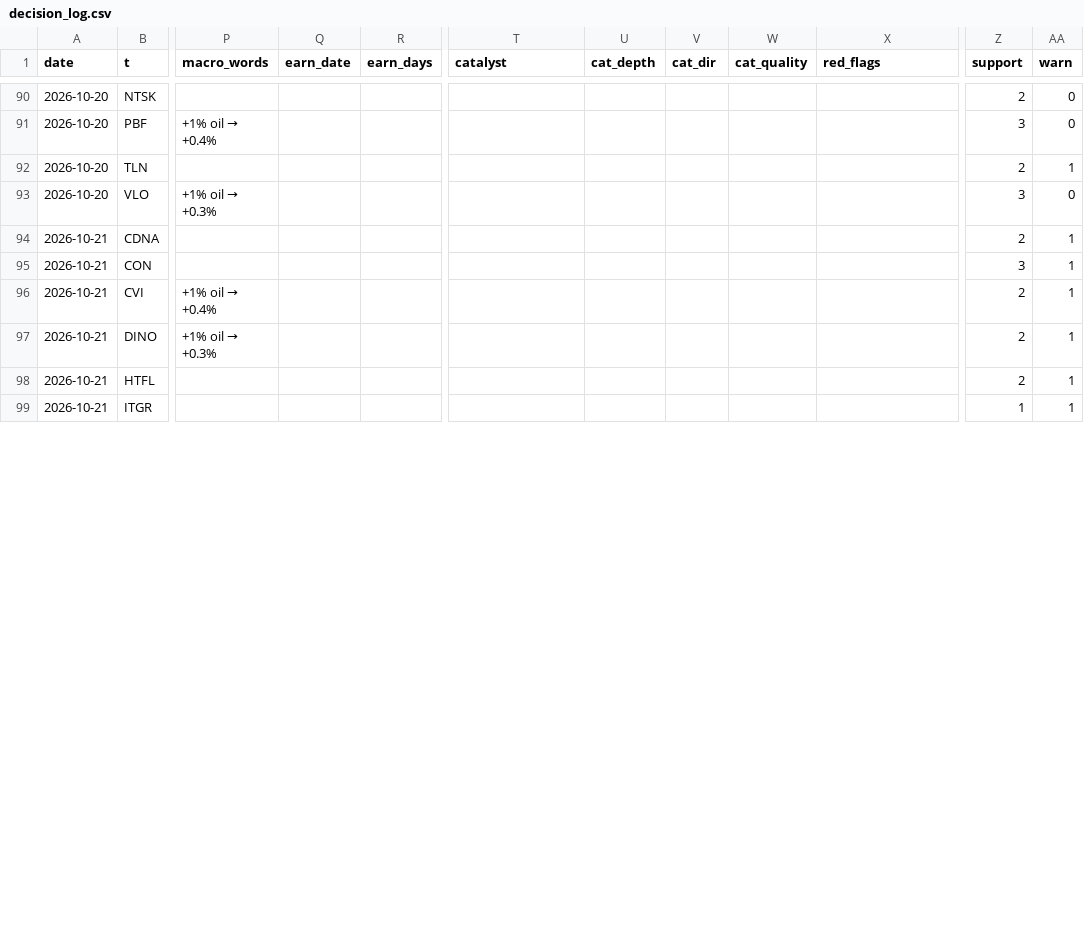
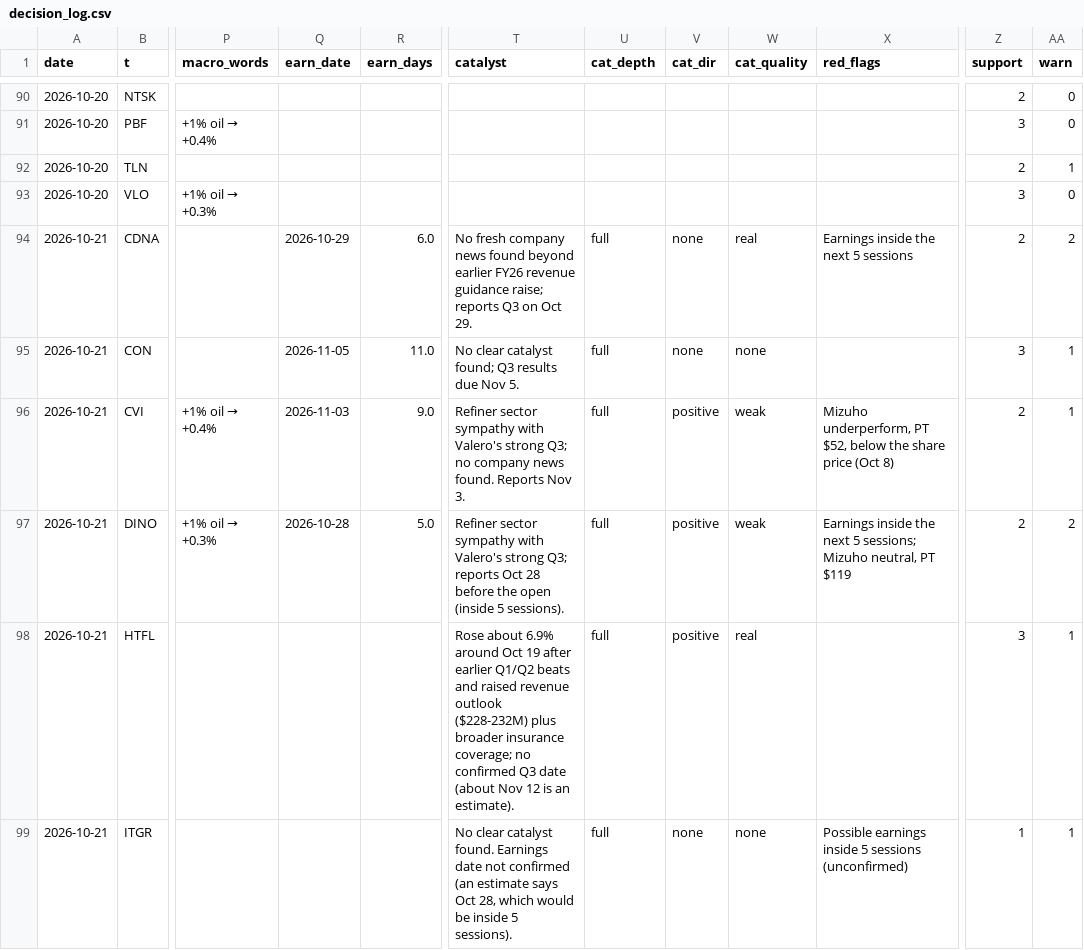
Before and after one commit to az123-stack/breadth-monitor, a CSV file: data/decision_log.csv, drawn as a sheet; only a part is shown, gaps mark what is left out; the diff covers the shown part only; the diff names each change by its address in the sheet, - before the commit and + after, or states it on an @@ line.

Commit message:
Rebuild with agent input (catalysts)

```diff
--- a/data/decision_log.csv
+++ b/data/decision_log.csv
-Q94 (earn_date): (empty)
+Q94 (earn_date): 2026-10-29
-R94 (earn_days): (empty)
+R94 (earn_days): 6.0
-T94 (catalyst): (empty)
+T94 (catalyst): No fresh company news found beyond earlier FY26 revenue guidance raise; reports Q3 on Oct 29.
-U94:U99 (cat_depth): (empty)
+U94:U99 (cat_depth): full
-V94:V95 (cat_dir): (empty)
+V94:V95 (cat_dir): none
-W94 (cat_quality): (empty)
+W94 (cat_quality): real
-X94 (red_flags): (empty)
+X94 (red_flags): Earnings inside the next 5 sessions
-AA94 (warn): 1
+AA94 (warn): 2
-Q95 (earn_date): (empty)
+Q95 (earn_date): 2026-11-05
-R95 (earn_days): (empty)
+R95 (earn_days): 11.0
-T95 (catalyst): (empty)
+T95 (catalyst): No clear catalyst found; Q3 results due Nov 5.
-W95 (cat_quality): (empty)
+W95 (cat_quality): none
-Q96 (earn_date): (empty)
+Q96 (earn_date): 2026-11-03
-R96 (earn_days): (empty)
+R96 (earn_days): 9.0
-T96 (catalyst): (empty)
+T96 (catalyst): Refiner sector sympathy with Valero's strong Q3; no company news found. Reports Nov 3.
-V96:V98 (cat_dir): (empty)
+V96:V98 (cat_dir): positive
-W96:W97 (cat_quality): (empty)
+W96:W97 (cat_quality): weak
-X96 (red_flags): (empty)
+X96 (red_flags): Mizuho underperform, PT $52, below the share price (Oct 8)
-Q97 (earn_date): (empty)
+Q97 (earn_date): 2026-10-28
-R97 (earn_days): (empty)
+R97 (earn_days): 5.0
-T97 (catalyst): (empty)
+T97 (catalyst): Refiner sector sympathy with Valero's strong Q3; reports Oct 28 before the open (inside 5 sessions).
-X97 (red_flags): (empty)
+X97 (red_flags): Earnings inside the next 5 sessions; Mizuho neutral, PT $119
-AA97 (warn): 1
+AA97 (warn): 2
-T98 (catalyst): (empty)
+T98 (catalyst): Rose about 6.9% around Oct 19 after earlier Q1/Q2 beats and raised revenue outlook ($228-232M) plus broader insurance coverage; no confirmed Q3 date (about Nov 12 is an estimate).
-W98 (cat_quality): (empty)
+W98 (cat_quality): real
-Z98 (support): 2
+Z98 (support): 3
-T99 (catalyst): (empty)
+T99 (catalyst): No clear catalyst found. Earnings date not confirmed (an estimate says Oct 28, which would be inside 5 sessions).
-V99 (cat_dir): (empty)
+V99 (cat_dir): none
-W99 (cat_quality): (empty)
+W99 (cat_quality): none
-X99 (red_flags): (empty)
+X99 (red_flags): Possible earnings inside 5 sessions (unconfirmed)
```
Also changed, not shown: 97 edited cells elsewhere in this file, 2 other files.
